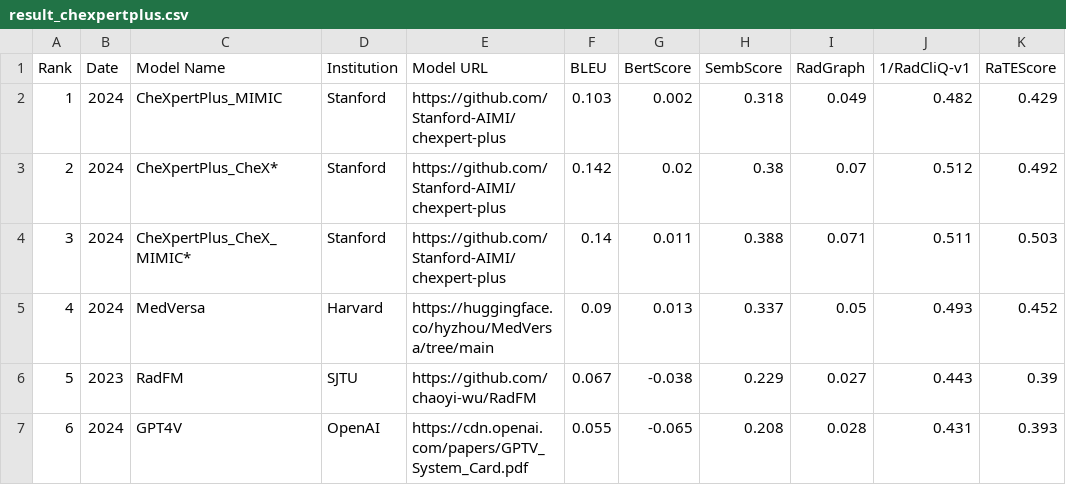
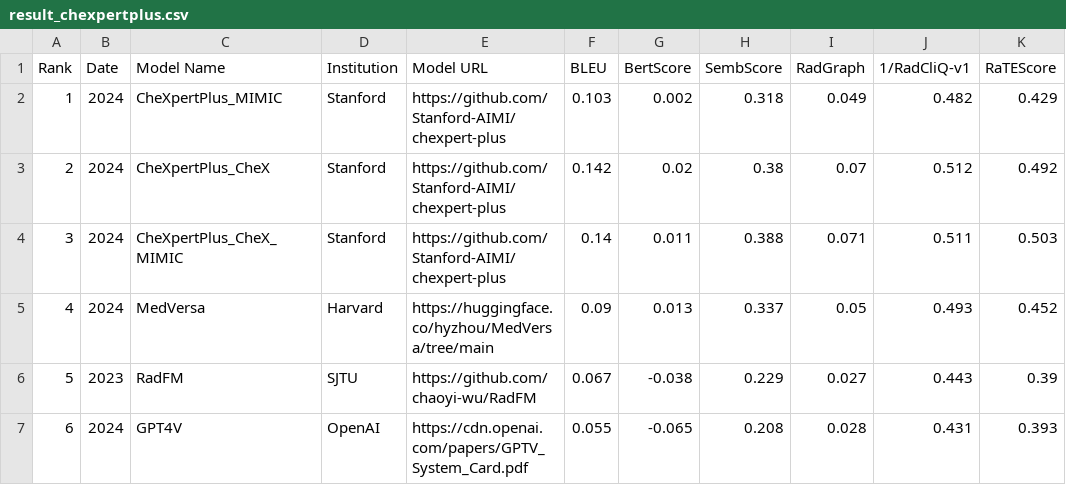
Before and after one commit to rajpurkarlab/ReXrank, a CSV file: results/result_chexpertplus.csv, drawn as a sheet; only a part is shown; the diff names each change by its address in the sheet, - before the commit and + after, or states it on an @@ line.

```diff
--- a/results/result_chexpertplus.csv
+++ b/results/result_chexpertplus.csv
-C3 (Model Name): CheXpertPlus_CheX*
+C3 (Model Name): CheXpertPlus_CheX
-C4 (Model Name): CheXpertPlus_CheX_MIMIC*
+C4 (Model Name): CheXpertPlus_CheX_MIMIC
```
Also changed, not shown: results/findings_result_chexpertplus.csv, results/findings_result_gradienthealth.csv, 22 other files.
